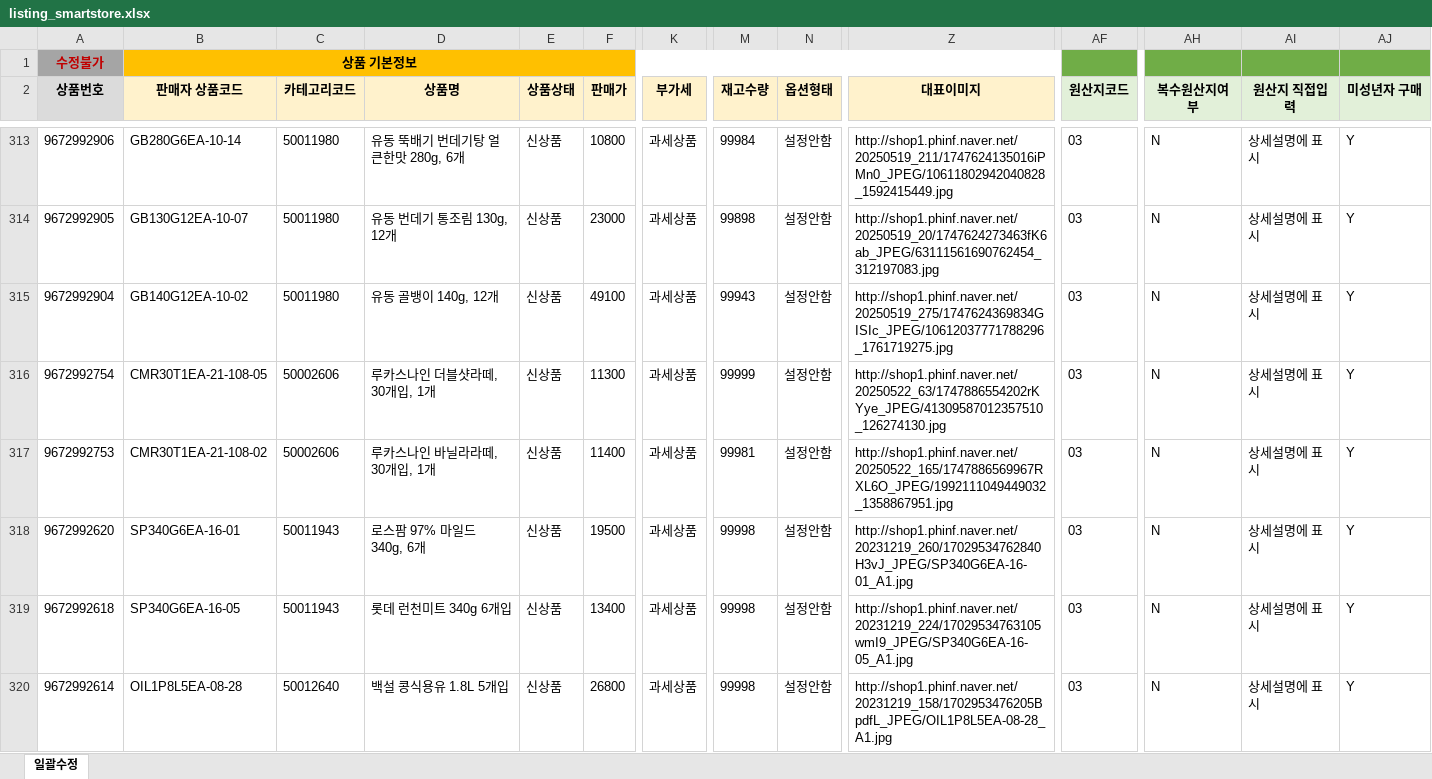
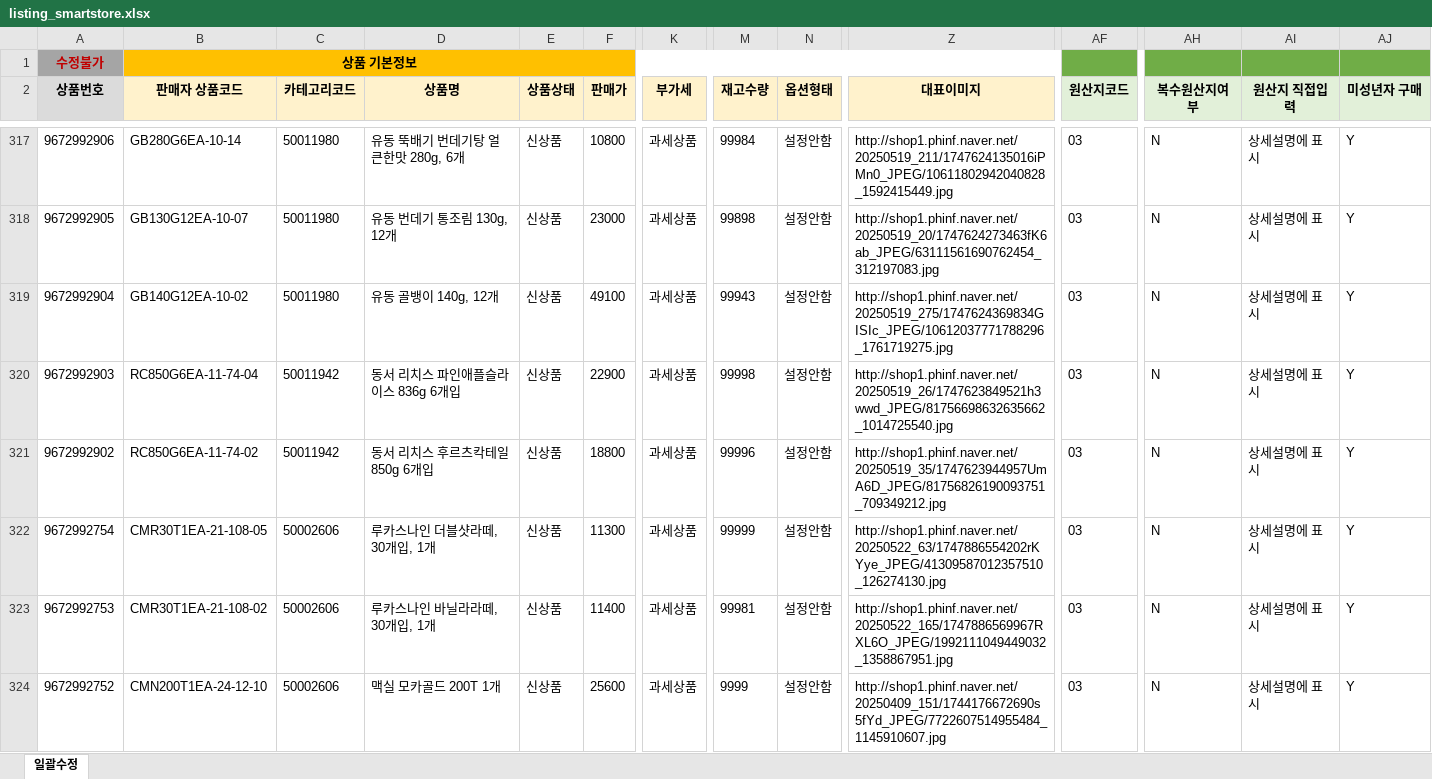
Before and after one commit to OURPROJECTDAO/work-automation-app, an Excel workbook: reference/listing_smartstore.xlsx, sheet 일괄수정, drawn as a sheet; only a part is shown, gaps mark what is left out; the shorter side is filled out with more unchanged rows; values as stored, in another font and other column widths than the file's, no borders; rows hold the shown columns only; the diff covers the shown part only; the diff names each change by its address in the sheet, - before the commit and + after, or states it on an @@ line.

Commit message:
data(listing-raw): smartstore 원본양식 갱신

```diff
--- a/reference/listing_smartstore.xlsx (sheet 일괄수정)
+++ b/reference/listing_smartstore.xlsx (sheet 일괄수정)
+row 320: 9672992903 | RC850G6EA-11-74-04 | 50011942 | 동서 리치스 파인애플슬라이스 836g 6개입 | 신상품 | 22900 | 과세상품 | 99998 | 설정안함 | http://shop1.phinf.naver.net/20250519_26/1747623849521h3wwd_JPEG/81756698632635662_1014725540.jpg | 03 | N | 상세설명에 표시 | Y
+row 321: 9672992902 | RC850G6EA-11-74-02 | 50011942 | 동서 리치스 후르츠칵테일 850g 6개입 | 신상품 | 18800 | 과세상품 | 99996 | 설정안함 | http://shop1.phinf.naver.net/20250519_35/1747623944957UmA6D_JPEG/81756826190093751_709349212.jpg | 03 | N | 상세설명에 표시 | Y
+row 324: 9672992752 | CMN200T1EA-24-12-10 | 50002606 | 맥실 모카골드 200T 1개 | 신상품 | 25600 | 과세상품 | 9999 | 설정안함 | http://shop1.phinf.naver.net/20250409_151/1744176672690s5fYd_JPEG/7722607514955484_1145910607.jpg | 03 | N | 상세설명에 표시 | Y
```
Also changed, not shown: 13 added rows and 2 edited cells elsewhere in this sheet.
